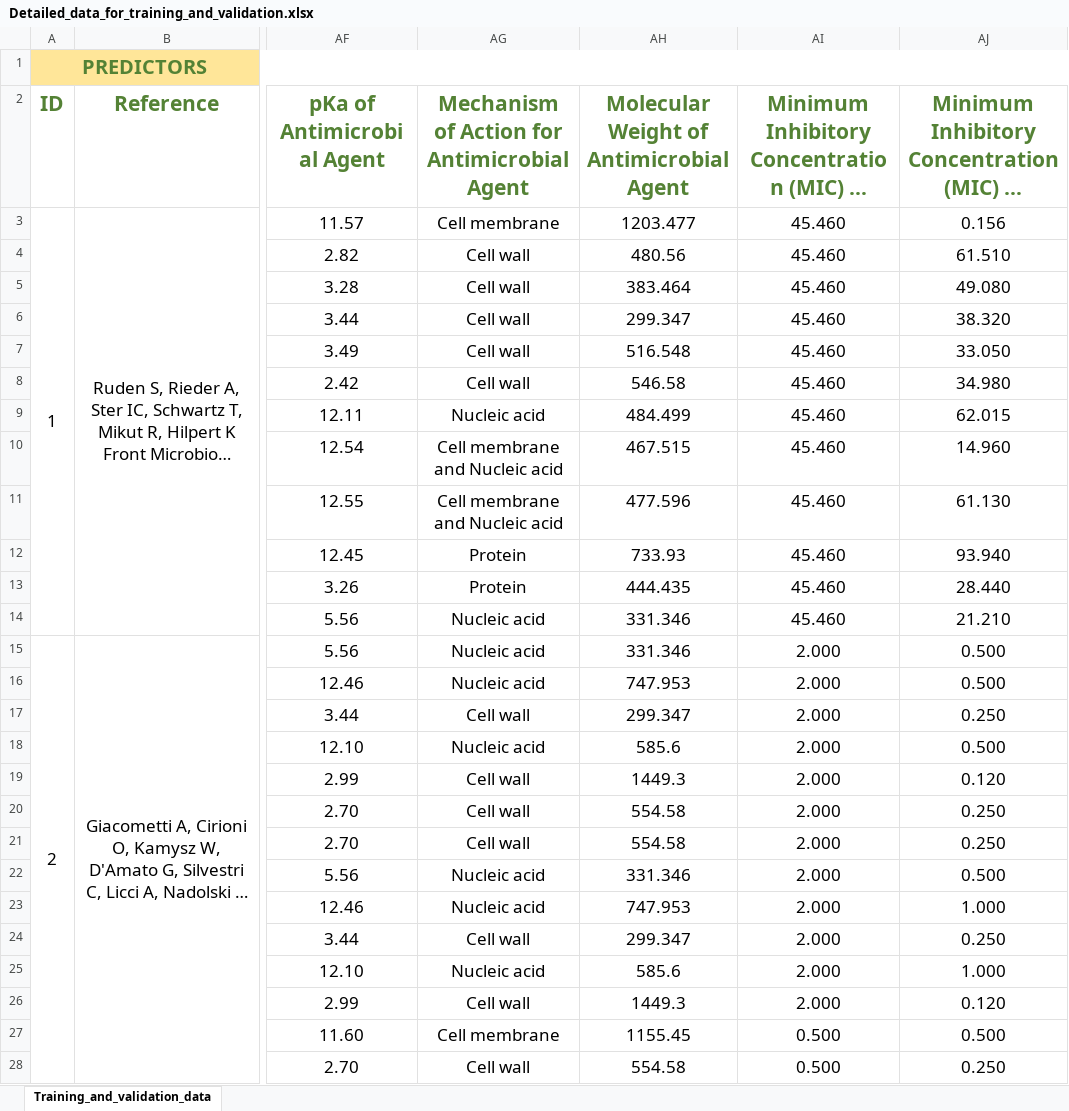
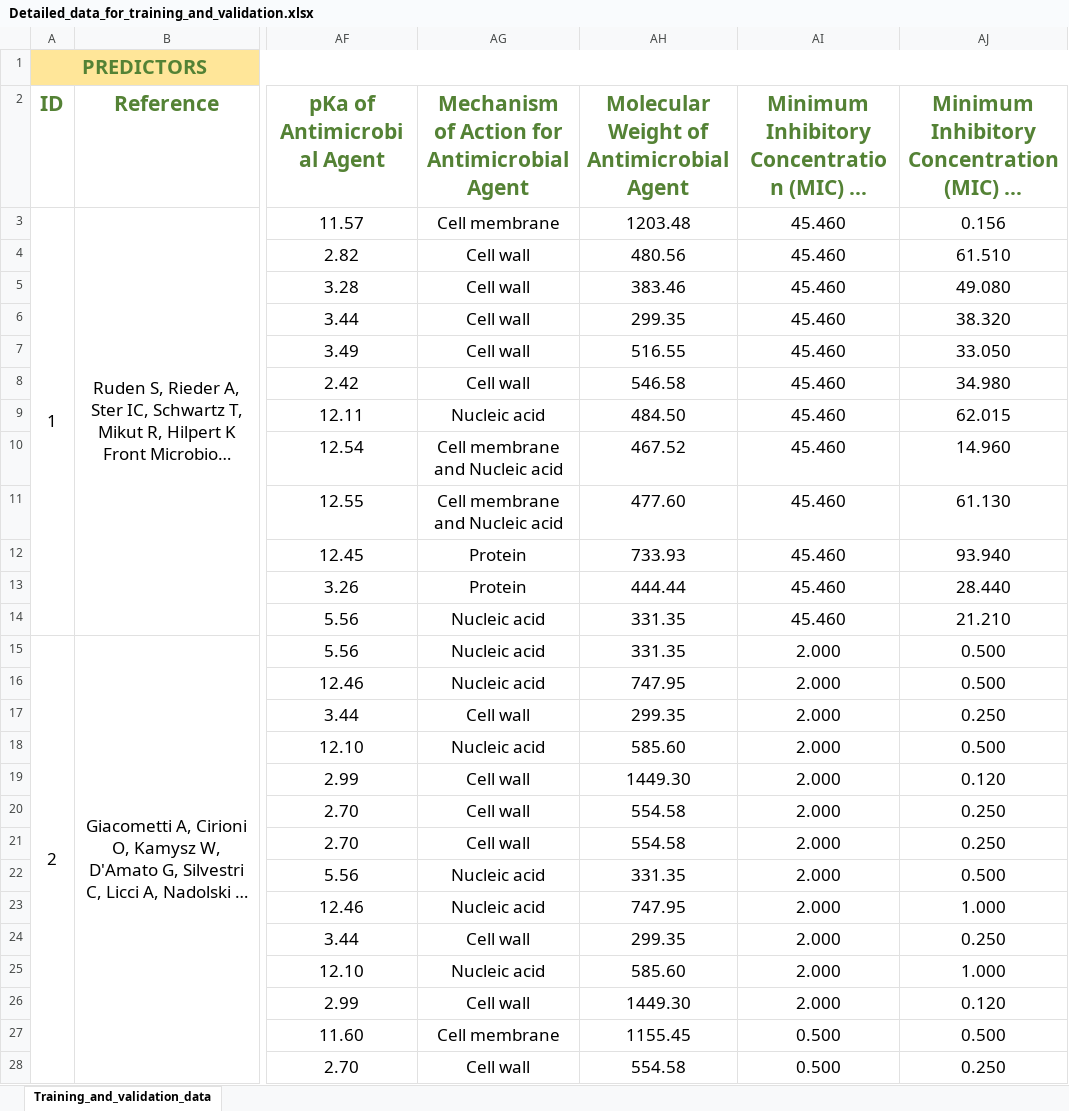
Before and after one commit to mkfzdmr/Synergistic-Effect-Prediction-AMP-and-Antimicrobial-Agents, an Excel workbook: dataset/Detailed_data_for_training_and_validation.xlsx, sheet Training_and_validation_data, drawn as a sheet; only a part is shown, gaps mark what is left out; long unchanged cells end in …; values as stored, in another font and other column widths than the file's, no borders; the diff covers the shown part only; the diff names each change by its address in the sheet, - before the commit and + after, or states it on an @@ line.

Commit message:
Updated Data V1.1

```diff
--- a/dataset/Detailed_data_for_training_and_validation.xlsx (sheet Training_and_validation_data)
+++ b/dataset/Detailed_data_for_training_and_validation.xlsx (sheet Training_and_validation_data)
-AH3: 1203.477
+AH3: 1203.48
-AH5: 383.464
+AH5: 383.46
-AH6: 299.347
+AH6: 299.35
-AH7: 516.548
+AH7: 516.55
-AH9: 484.499
+AH9: 484.50
-AH10: 467.515
+AH10: 467.52
-AH11: 477.596
+AH11: 477.60
-AH13: 444.435
+AH13: 444.44
-AH14:AH15: 331.346
+AH14:AH15: 331.35
-AH16: 747.953
+AH16: 747.95
-AH17: 299.347
+AH17: 299.35
-AH18: 585.6
+AH18: 585.60
-AH19: 1449.3
+AH19: 1449.30
-AH22: 331.346
+AH22: 331.35
-AH23: 747.953
+AH23: 747.95
-AH24: 299.347
+AH24: 299.35
-AH25: 585.6
+AH25: 585.60
-AH26: 1449.3
+AH26: 1449.30
```
Also changed, not shown: 254 edited cells elsewhere in this sheet, dataset/Detailed_data_for_testing.xlsx, 2 other files.
